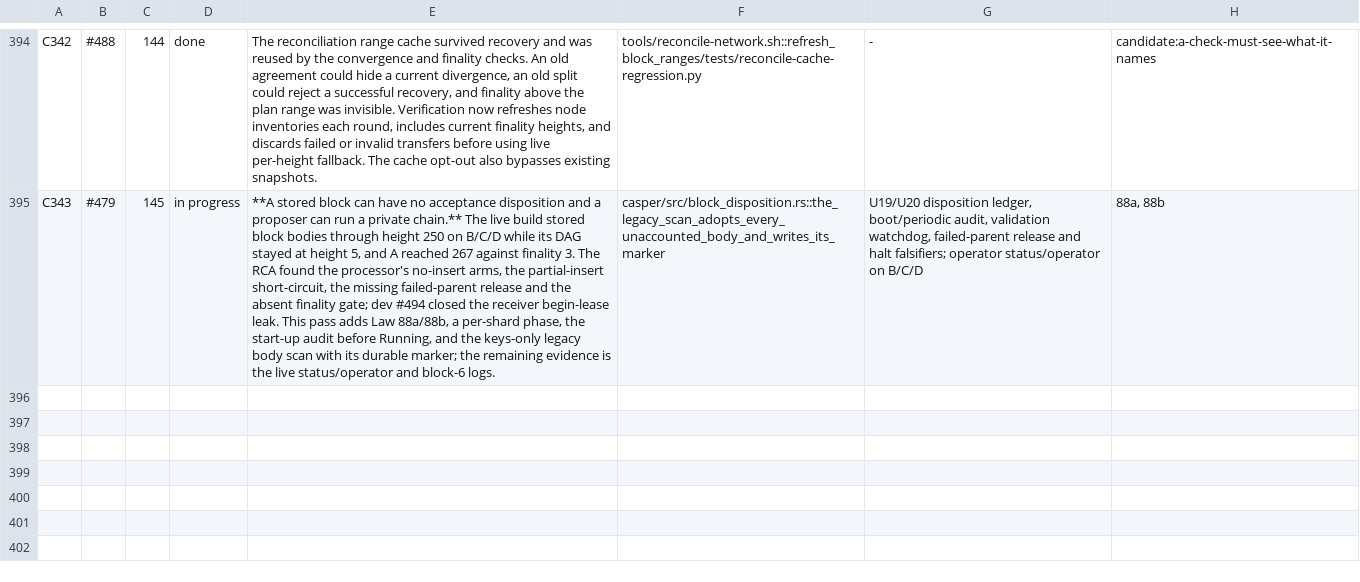
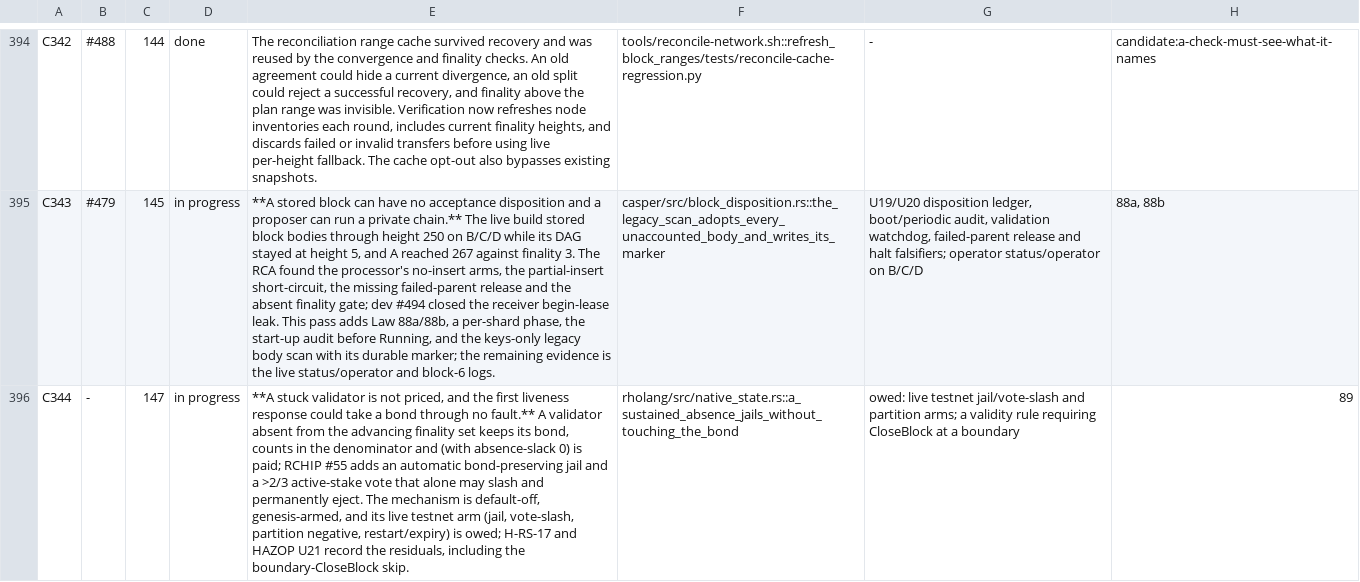
Before and after one commit to aixaria0/rchain-rust, a TSV file: spec/findings.tsv, drawn as a sheet; only a part is shown, gaps mark what is left out; the diff names each change by its address in the sheet, - before the commit and + after, or states it on an @@ line.

```diff
--- a/spec/findings.tsv
+++ b/spec/findings.tsv
+row 396: C344 | - | 147 | in progress | **A stuck validator is not priced, and the first liveness response could take a bond through no fault.** A validator absent from the advancing finality set keeps its bond, counts in the denominator and (with absence-slack 0) is paid; RCHIP #55 adds an automatic bond-preserving jail and a >2/3 active-stake vote that alone may slash and permanently eject. The mechanism is default-off, genesis-armed, and its live testnet arm (jail, vote-slash, partition negative, restart/expiry) is owed; H-RS-17 and HAZOP U21 record the residuals, including the boundary-CloseBlock skip. | rholang/src/native_state.rs::a_sustained_absence_jails_without_touching_the_bond | owed: live testnet jail/vote-slash and partition arms; a validity rule requiring CloseBlock at a boundary | 89
```
Also changed, not shown: spec/laws.tsv, 29 other files.
